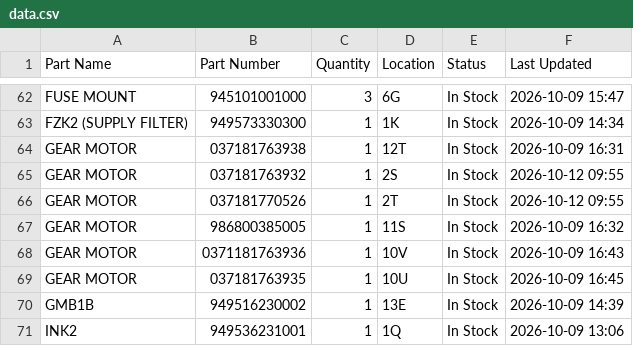
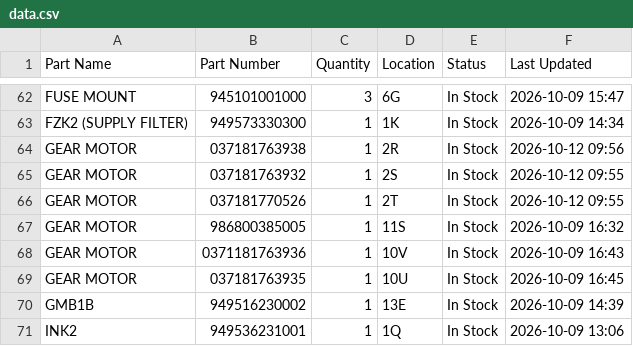
Before and after one commit to salmanaziz859-star/tms-stock, a CSV file: data.csv, drawn as a sheet; only a part is shown, gaps mark what is left out.

```diff
--- a/data.csv
+++ b/data.csv
@@ -63,3 +63,3 @@ FUSE MOUNT,945101001000,3,6G,In Stock,2026-10-09 15:47
 FZK2 (SUPPLY FILTER),949573330300,1,1K,In Stock,2026-10-09 14:34
-GEAR MOTOR,037181763938,1,12T,In Stock,2026-10-09 16:31
+GEAR MOTOR,037181763938,1,2R,In Stock,2026-10-12 09:56
 GEAR MOTOR,037181763932,1,2S,In Stock,2026-10-12 09:55
```
Also changed, not shown: 1 other file.
